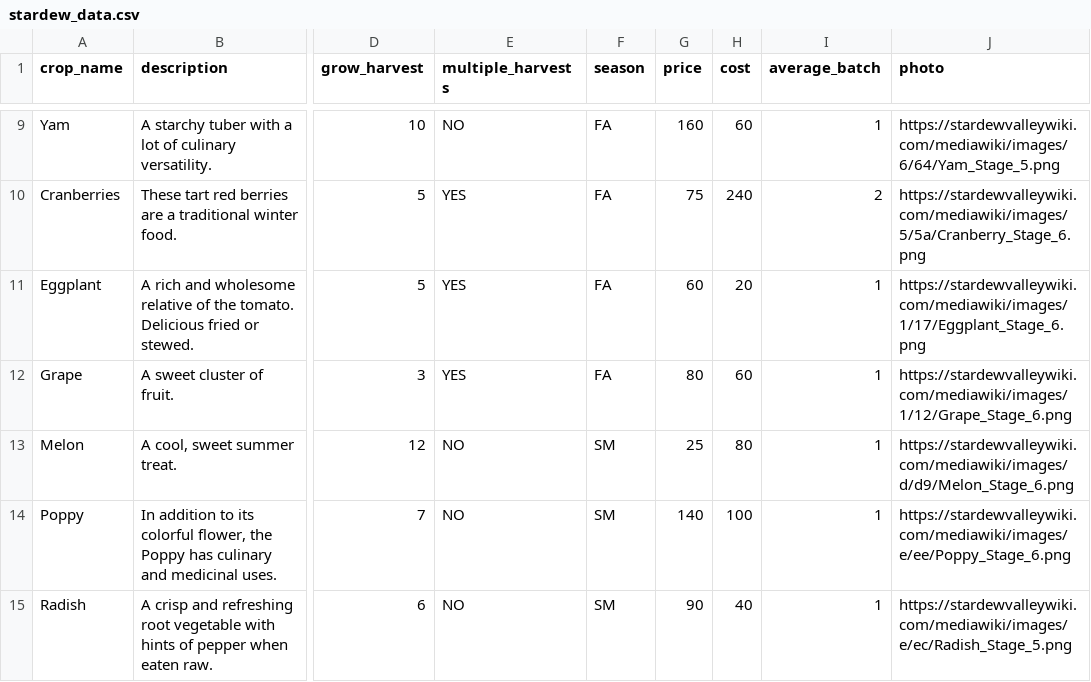
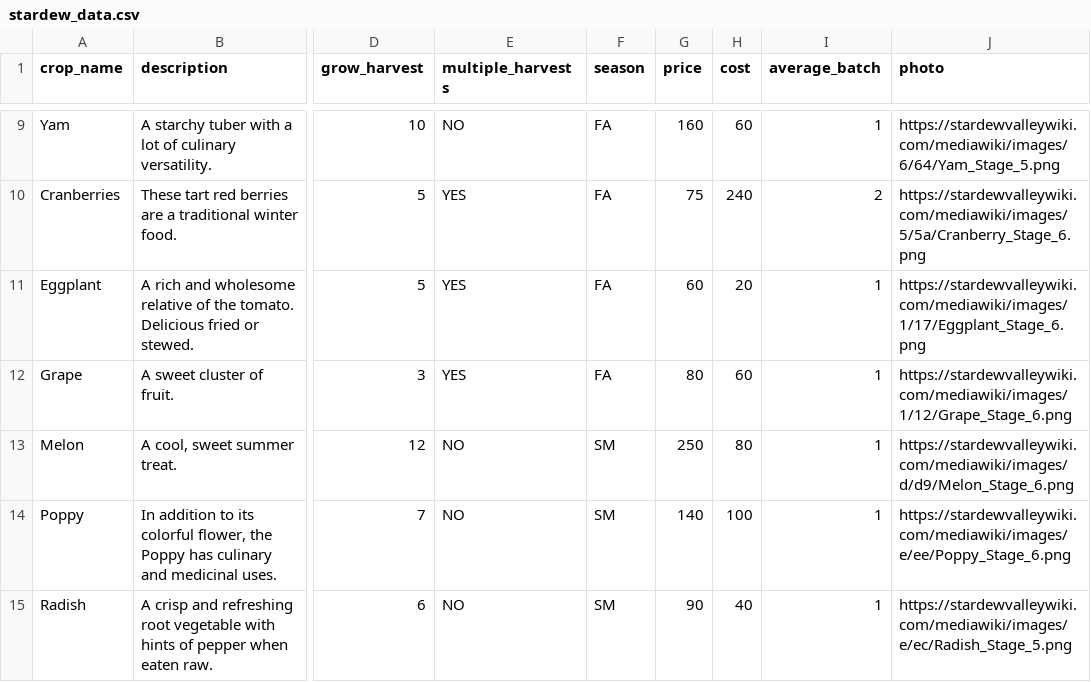
Before and after one commit to xavier-c-poly/CPSIP_Final_Project, a CSV file: stardew_data.csv, drawn as a sheet; only a part is shown, gaps mark what is left out; the diff names each change by its address in the sheet, - before the commit and + after, or states it on an @@ line.

```diff
--- a/stardew_data.csv
+++ b/stardew_data.csv
-G13 (price): 25
+G13 (price): 250
```
Also changed, not shown: 8 other files.
